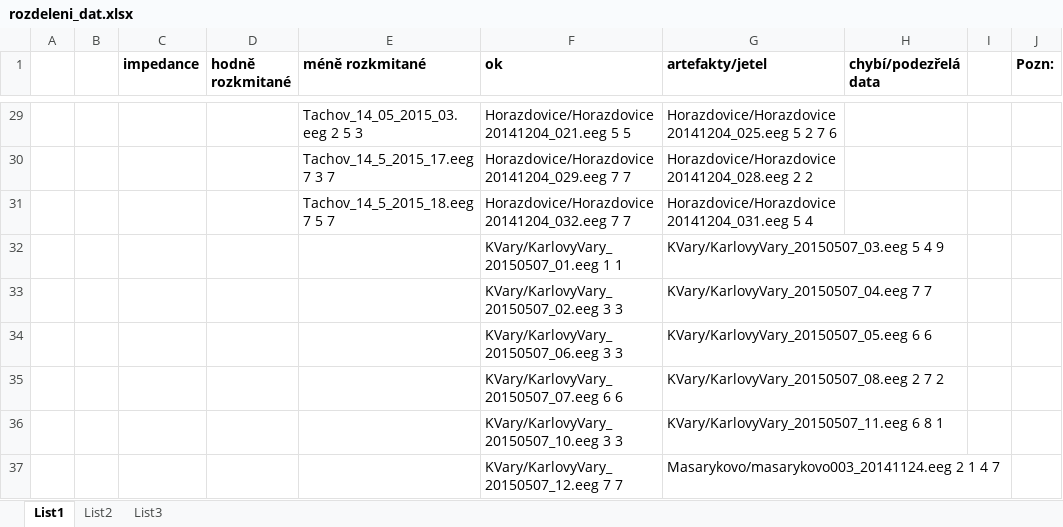
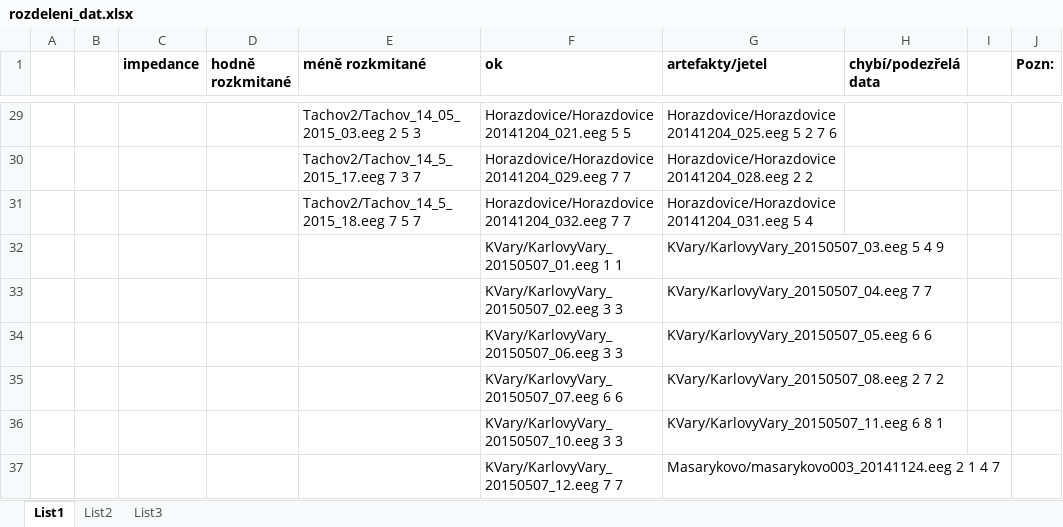
Before and after one commit to Pumprdlici/hadej_cislo, an Excel workbook: rozdeleni_dat.xlsx, sheet List1, drawn as a sheet; only a part is shown, gaps mark what is left out; values as stored, in another font and other column widths than the file's, no borders; the diff covers the shown part only; the diff names each change by its address in the sheet, - before the commit and + after, or states it on an @@ line.

```diff
--- a/rozdeleni_dat.xlsx (sheet List1)
+++ b/rozdeleni_dat.xlsx (sheet List1)
-E29 (méně rozkmitané): Tachov_14_05_2015_03.eeg 2 5 3
+E29 (méně rozkmitané): Tachov2/Tachov_14_05_2015_03.eeg 2 5 3
-E30 (méně rozkmitané): Tachov_14_5_2015_17.eeg 7 3 7
+E30 (méně rozkmitané): Tachov2/Tachov_14_5_2015_17.eeg 7 3 7
-E31 (méně rozkmitané): Tachov_14_5_2015_18.eeg 7 5 7
+E31 (méně rozkmitané): Tachov2/Tachov_14_5_2015_18.eeg 7 5 7
```
Also changed, not shown: 27 edited cells elsewhere in this sheet, 2 other files.
